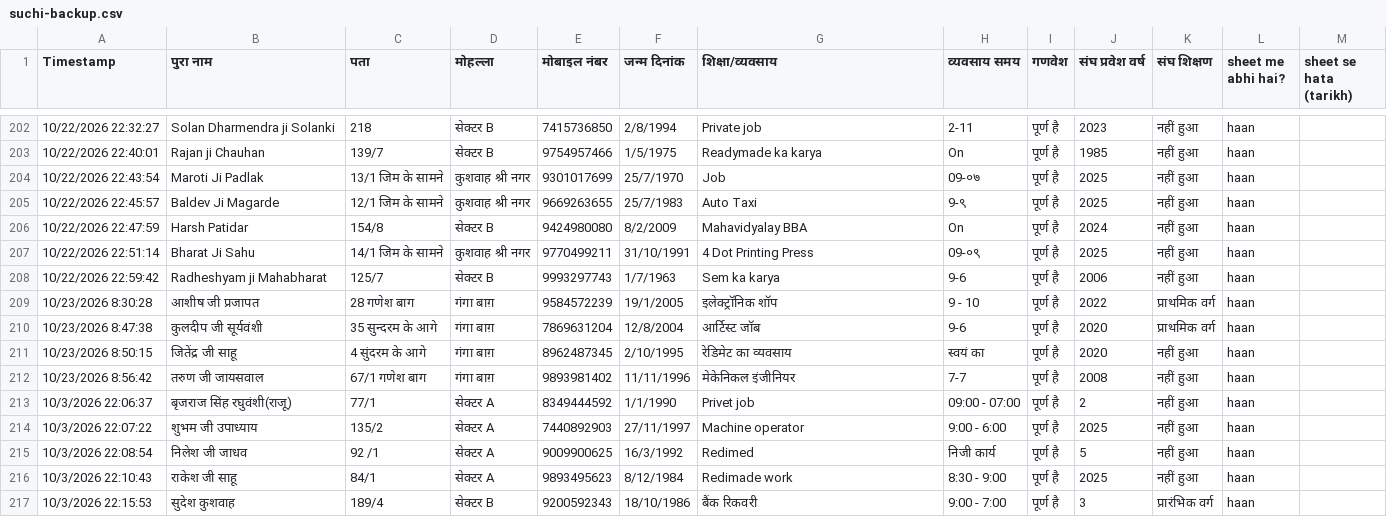
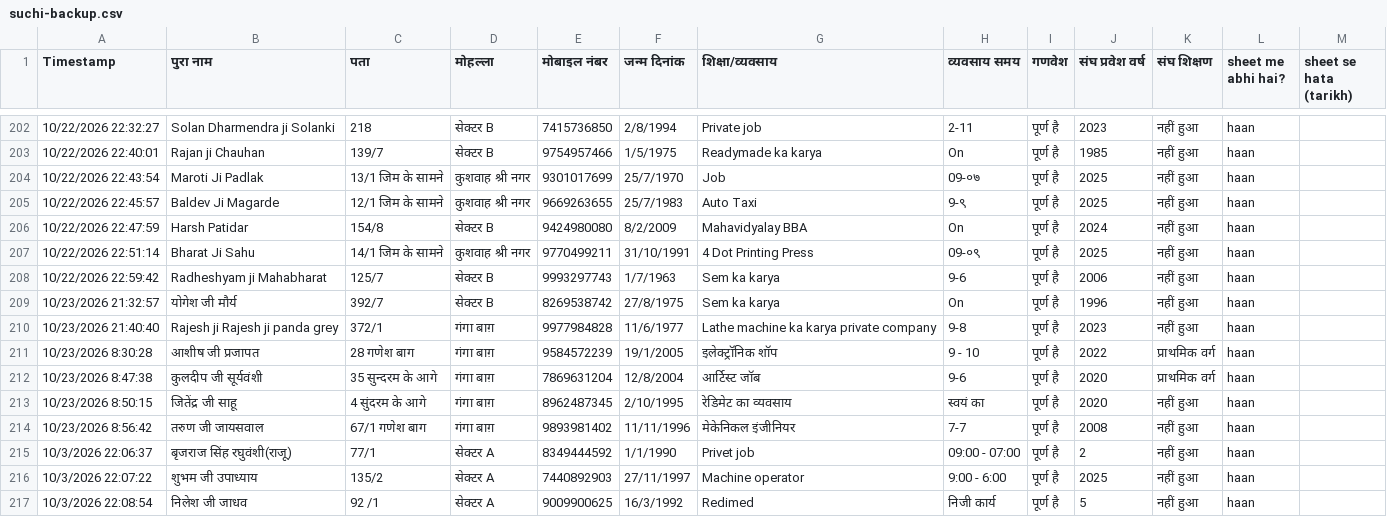
Before and after one commit to hariomvishwkarma/keshav-nagar-basti-suchi, a CSV file: backup/suchi-backup.csv, drawn as a sheet; only a part is shown, gaps mark what is left out; the shorter side is filled out with more unchanged rows.

Commit message:
Sheet backup update

```diff
--- a/backup/suchi-backup.csv
+++ b/backup/suchi-backup.csv
@@ -208,2 +208,4 @@
 "10/22/2026 22:59:42","Radheshyam ji Mahabharat","125/7","सेक्टर B","9993297743","1/7/1963","Sem ka karya","9-6","पूर्ण है","2006","नहीं हुआ","haan",""
+"10/23/2026 21:32:57","योगेश जी मौर्य","392/7","सेक्टर B","8269538742","27/8/1975","Sem ka karya","On","पूर्ण है","1996","नहीं हुआ","haan",""
+"10/23/2026 21:40:40","Rajesh ji Rajesh ji panda grey","372/1","गंगा बाग़","9977984828","11/6/1977","Lathe machine ka karya private company","9-8","पूर्ण है","2023","नहीं हुआ","haan",""
 "10/23/2026 8:30:28","आशीष जी प्रजापत","28 गणेश बाग","गंगा बाग़","9584572239","19/1/2005","इलेक्ट्रॉनिक शॉप","9 - 10","पूर्ण है","2022","प्राथमिक वर्ग","haan",""
```
Also changed, not shown: 1 other file.
